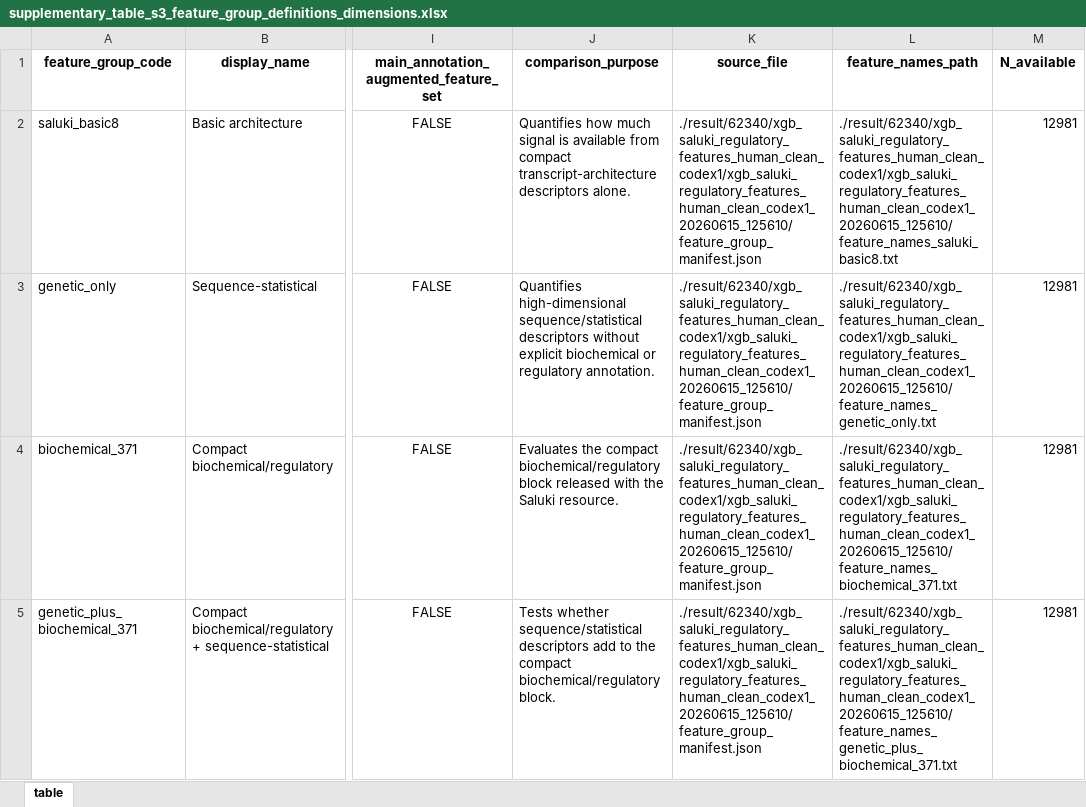
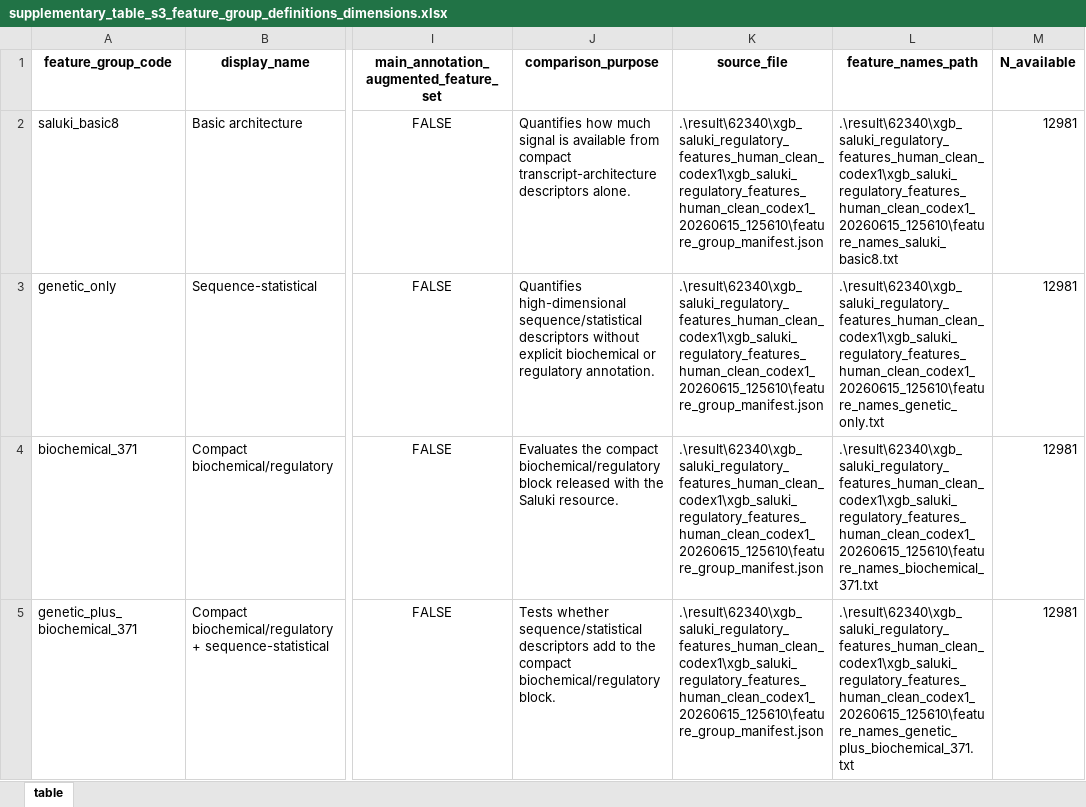
Before and after one commit to Devi010203/mrna-half-life-complementarity, an Excel workbook: tables/supplementary_table_s3_feature_group_definitions_dimensions.xlsx, sheet table, drawn as a sheet; only a part is shown, gaps mark what is left out; values as stored, in another font and other column widths than the file's, no borders; the diff covers the shown part only; the diff names each change by its address in the sheet, - before the commit and + after, or states it on an @@ line.

```diff
--- a/tables/supplementary_table_s3_feature_group_definitions_dimensions.xlsx (sheet table)
+++ b/tables/supplementary_table_s3_feature_group_definitions_dimensions.xlsx (sheet table)
-K2:K5 (source_file): ./result/62340/xgb_saluki_regulatory_features_human_clean_codex1/xgb_saluki_regulatory_features_human_clean_codex1_20260615_125610/feature_group_manifest.json
+K2:K5 (source_file): .\result\62340\xgb_saluki_regulatory_features_human_clean_codex1\xgb_saluki_regulatory_features_human_clean_codex1_20260615_125610\feature_group_manifest.json
-L2 (feature_names_path): ./result/62340/xgb_saluki_regulatory_features_human_clean_codex1/xgb_saluki_regulatory_features_human_clean_codex1_20260615_125610/feature_names_saluki_basic8.txt
+L2 (feature_names_path): .\result\62340\xgb_saluki_regulatory_features_human_clean_codex1\xgb_saluki_regulatory_features_human_clean_codex1_20260615_125610\feature_names_saluki_basic8.txt
-L3 (feature_names_path): ./result/62340/xgb_saluki_regulatory_features_human_clean_codex1/xgb_saluki_regulatory_features_human_clean_codex1_20260615_125610/feature_names_genetic_only.txt
+L3 (feature_names_path): .\result\62340\xgb_saluki_regulatory_features_human_clean_codex1\xgb_saluki_regulatory_features_human_clean_codex1_20260615_125610\feature_names_genetic_only.txt
-L4 (feature_names_path): ./result/62340/xgb_saluki_regulatory_features_human_clean_codex1/xgb_saluki_regulatory_features_human_clean_codex1_20260615_125610/feature_names_biochemical_371.txt
+L4 (feature_names_path): .\result\62340\xgb_saluki_regulatory_features_human_clean_codex1\xgb_saluki_regulatory_features_human_clean_codex1_20260615_125610\feature_names_biochemical_371.txt
-L5 (feature_names_path): ./result/62340/xgb_saluki_regulatory_features_human_clean_codex1/xgb_saluki_regulatory_features_human_clean_codex1_20260615_125610/feature_names_genetic_plus_biochemical_371.txt
+L5 (feature_names_path): .\result\62340\xgb_saluki_regulatory_features_human_clean_codex1\xgb_saluki_regulatory_features_human_clean_codex1_20260615_125610\feature_names_genetic_plus_biochemical_371.txt
```
Also changed, not shown: 8 edited cells elsewhere in this sheet, tables/supplementary_table_s1_data_inclusion_target_fold_overview.xlsx, tables/supplementary_table_s2_identifier_split_overlap_audit.xlsx, 26 other files.
